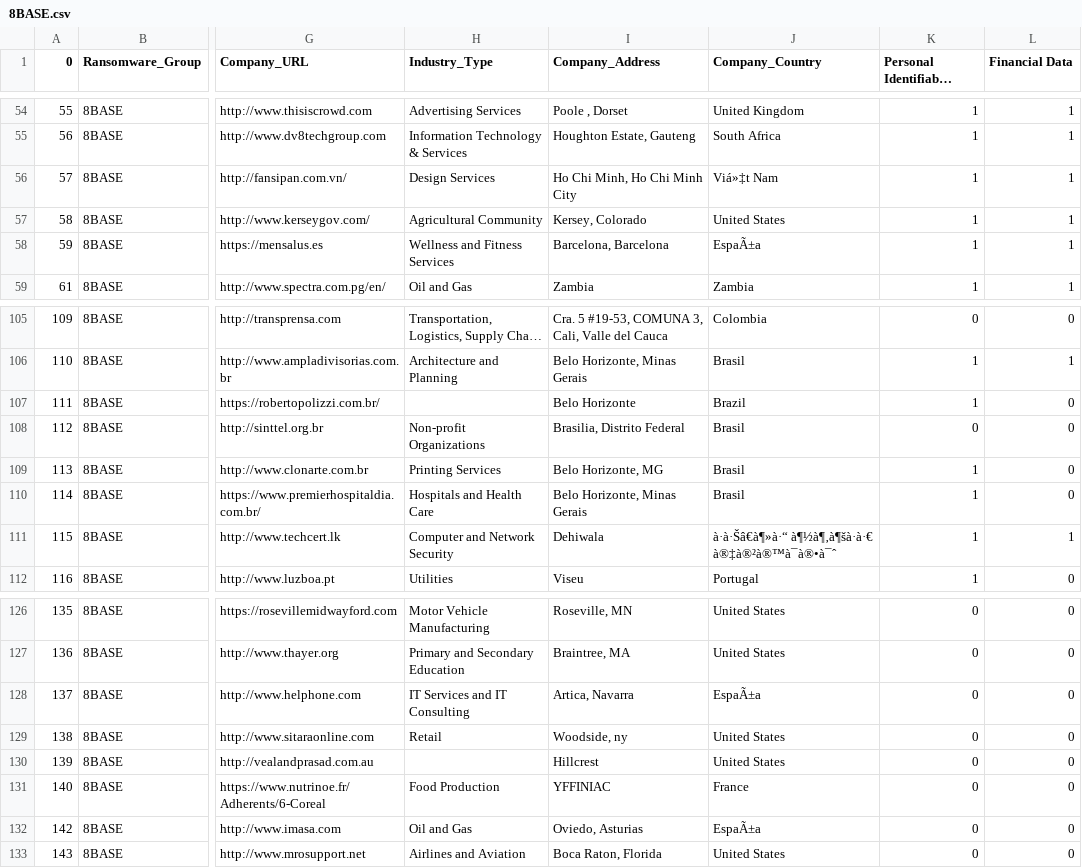
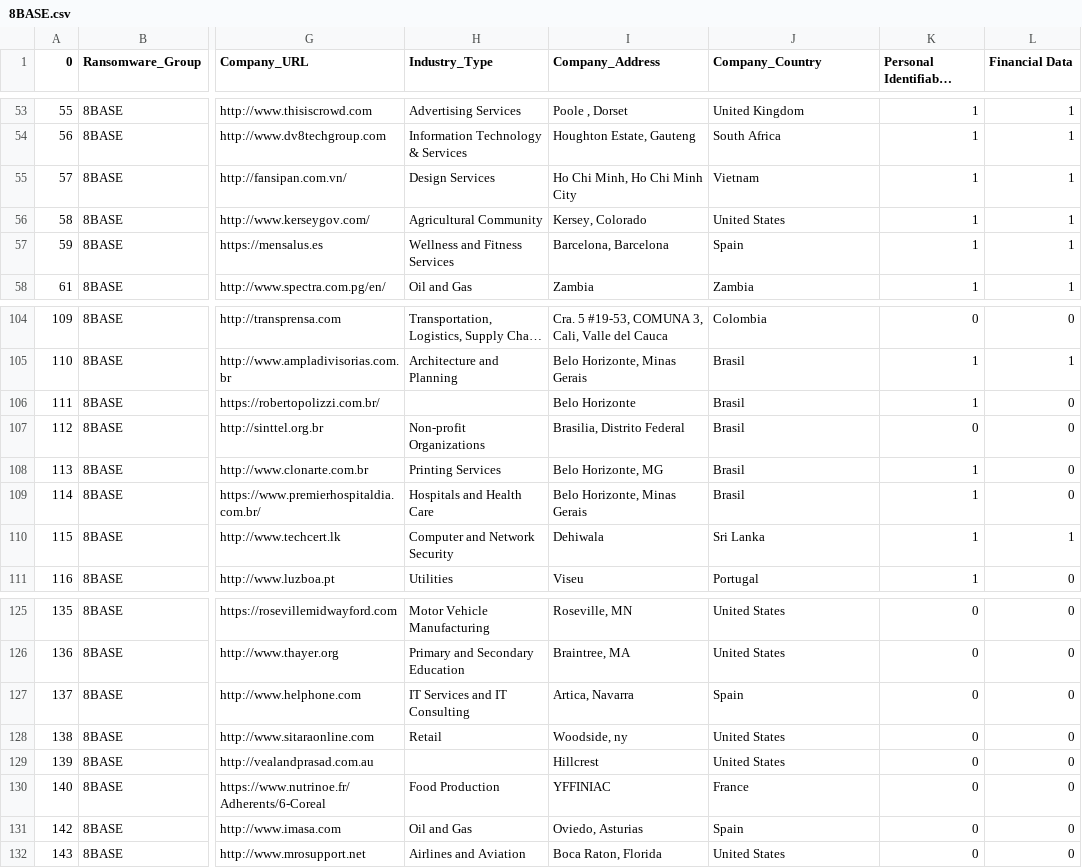
Before and after one commit to S-Samiksha/CZ4070_CTI, a CSV file: Submission Folder/8BASE.csv, drawn as a sheet; only a part is shown, gaps mark what is left out; long unchanged cells end in …; addresses are those after the commit; the diff covers the shown part only; the diff names each change by its address in the sheet, - before the commit and + after, or states it on an @@ line.

```diff
--- a/Submission Folder/8BASE.csv
+++ b/Submission Folder/8BASE.csv
-J55 (Company_Country): Viá»‡t Nam
+J55 (Company_Country): Vietnam
-J57 (Company_Country): EspaÃ±a
+J57 (Company_Country): Spain
-J106 (Company_Country): Brazil
+J106 (Company_Country): Brasil
-J110 (Company_Country): à·à·Šâ€à¶»à·“ à¶½à¶‚à¶šà·à·€ à®‡à®²à®™à¯à®•à¯ˆ
+J110 (Company_Country): Sri Lanka
-J127 (Company_Country): EspaÃ±a
+J127 (Company_Country): Spain
-J131 (Company_Country): EspaÃ±a
+J131 (Company_Country): Spain
```
Also changed, not shown: 1 removed row and 7 edited cells elsewhere in this file, 5 other files.
